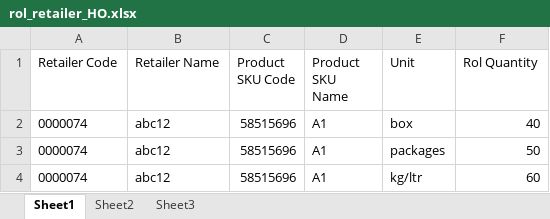
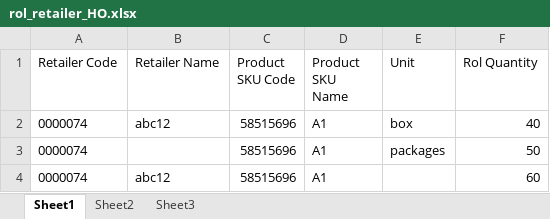
Before and after one commit to ummedji/open_re, an Excel workbook: public/assets/uploads/Uploads/rol/rol_retailer_HO.xlsx, sheet Sheet1, drawn as a sheet; values as stored, in another font and other column widths than the file's, no borders; the diff names each change by its address in the sheet, - before the commit and + after, or states it on an @@ line.

```diff
--- a/public/assets/uploads/Uploads/rol/rol_retailer_HO.xlsx (sheet Sheet1)
+++ b/public/assets/uploads/Uploads/rol/rol_retailer_HO.xlsx (sheet Sheet1)
-B3 (Retailer Name): abc12
+B3 (Retailer Name): (empty)
-E4 (Unit): kg/ltr
+E4 (Unit): (empty)
```
Also changed, not shown: 6 other files.
